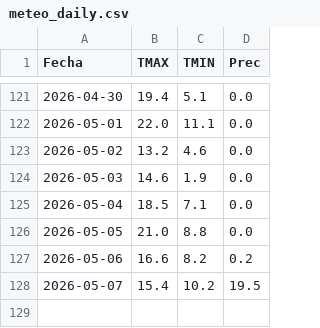
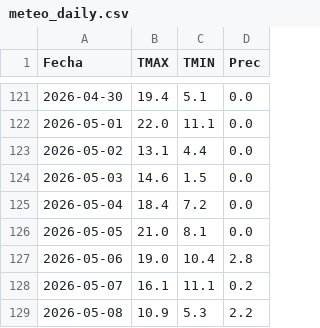
Before and after one commit to PREDWEEM/LOLIUM_AZUL2026, a CSV file: meteo_daily.csv, drawn as a sheet; only a part is shown, gaps mark what is left out.

```diff
--- a/meteo_daily.csv
+++ b/meteo_daily.csv
@@ -122,7 +122,8 @@ Fecha,TMAX,TMIN,Prec
 2026-05-01,22.0,11.1,0.0
-2026-05-02,13.2,4.6,0.0
-2026-05-03,14.6,1.9,0.0
-2026-05-04,18.5,7.1,0.0
-2026-05-05,21.0,8.8,0.0
-2026-05-06,16.6,8.2,0.2
-2026-05-07,15.4,10.2,19.5
+2026-05-02,13.1,4.4,0.0
+2026-05-03,14.6,1.5,0.0
+2026-05-04,18.4,7.2,0.0
+2026-05-05,21.0,8.1,0.0
+2026-05-06,19.0,10.4,2.8
+2026-05-07,16.1,11.1,0.2
+2026-05-08,10.9,5.3,2.2
```
